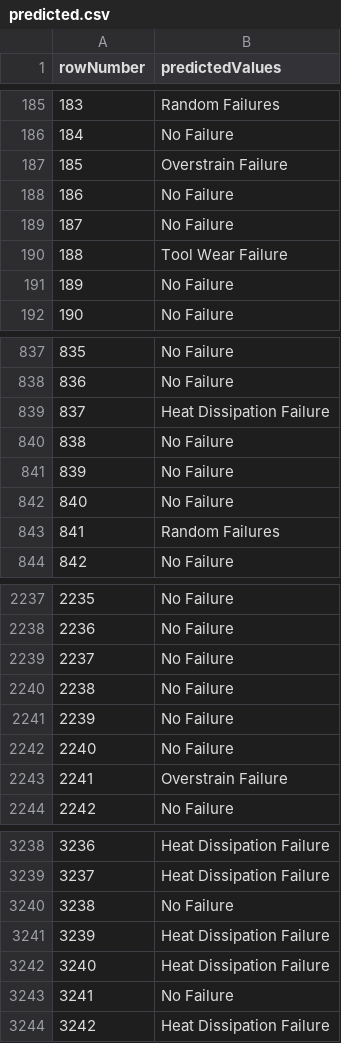
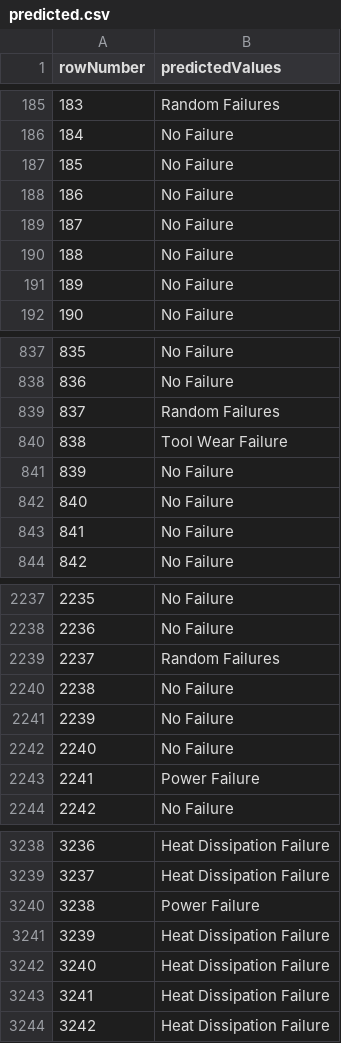
Before and after one commit to marcelohfms/Desafio-Lighthouse, a CSV file: predicted.csv, drawn as a sheet; only a part is shown, gaps mark what is left out; the diff covers the shown part only.

```diff
--- a/predicted.csv
+++ b/predicted.csv
@@ -186,6 +186,6 @@ rowNumber,predictedValues
 184,No Failure
-185,Overstrain Failure
+185,No Failure
 186,No Failure
 187,No Failure
-188,Tool Wear Failure
+188,No Failure
 189,No Failure
@@ -838,7 +838,7 @@ rowNumber,predictedValues
 836,No Failure
-837,Heat Dissipation Failure
-838,No Failure
+837,Random Failures
+838,Tool Wear Failure
 839,No Failure
 840,No Failure
-841,Random Failures
+841,No Failure
 842,No Failure
@@ -2238,3 +2238,3 @@ rowNumber,predictedValues
 2236,No Failure
-2237,No Failure
+2237,Random Failures
 2238,No Failure
@@ -2242,3 +2242,3 @@ rowNumber,predictedValues
 2240,No Failure
-2241,Overstrain Failure
+2241,Power Failure
 2242,No Failure
@@ -3239,6 +3239,6 @@ rowNumber,predictedValues
 3237,Heat Dissipation Failure
-3238,No Failure
+3238,Power Failure
 3239,Heat Dissipation Failure
 3240,Heat Dissipation Failure
-3241,No Failure
+3241,Heat Dissipation Failure
 3242,Heat Dissipation Failure
```
Also changed, not shown: 45 edited cells elsewhere in this file, 5 other files.
